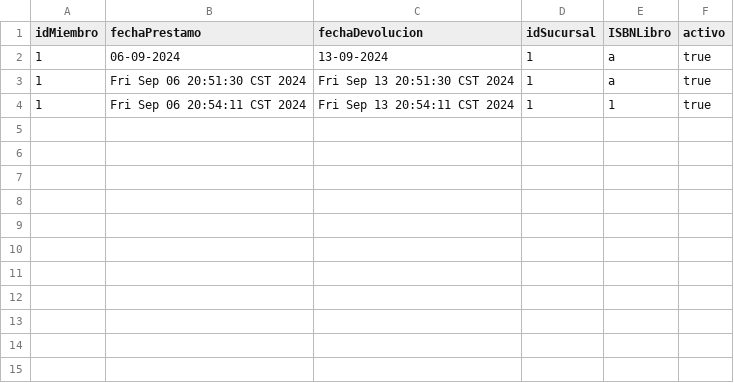
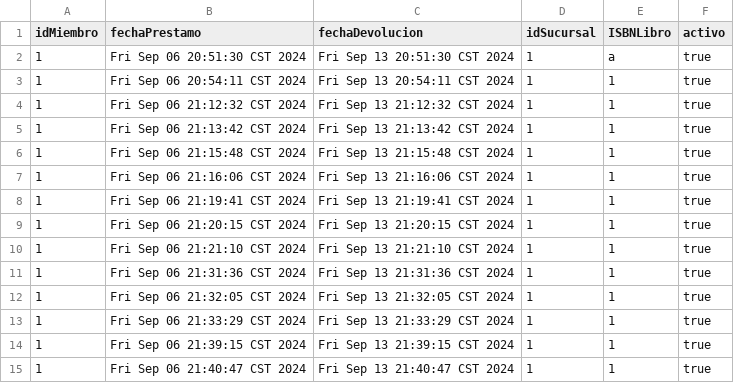
Before and after one commit to her24770/ejercicio3-poo, a CSV file: prestamos.csv, drawn as a sheet; removed rows and columns are numbered as before the commit, all else as after; the diff names each change by its address in the sheet, - before the commit and + after, or states it on an @@ line.

Commit message:
Correcion de formato de fechas

```diff
--- a/prestamos.csv
+++ b/prestamos.csv
-row 2: 1 | 06-09-2024 | 13-09-2024 | 1 | a | true
+row 4: 1 | Fri Sep 06 21:12:32 CST 2024 | Fri Sep 13 21:12:32 CST 2024 | 1 | 1 | true
+row 5: 1 | Fri Sep 06 21:13:42 CST 2024 | Fri Sep 13 21:13:42 CST 2024 | 1 | 1 | true
+row 6: 1 | Fri Sep 06 21:15:48 CST 2024 | Fri Sep 13 21:15:48 CST 2024 | 1 | 1 | true
+row 7: 1 | Fri Sep 06 21:16:06 CST 2024 | Fri Sep 13 21:16:06 CST 2024 | 1 | 1 | true
+row 8: 1 | Fri Sep 06 21:19:41 CST 2024 | Fri Sep 13 21:19:41 CST 2024 | 1 | 1 | true
+row 9: 1 | Fri Sep 06 21:20:15 CST 2024 | Fri Sep 13 21:20:15 CST 2024 | 1 | 1 | true
+row 10: 1 | Fri Sep 06 21:21:10 CST 2024 | Fri Sep 13 21:21:10 CST 2024 | 1 | 1 | true
+row 11: 1 | Fri Sep 06 21:31:36 CST 2024 | Fri Sep 13 21:31:36 CST 2024 | 1 | 1 | true
+row 12: 1 | Fri Sep 06 21:32:05 CST 2024 | Fri Sep 13 21:32:05 CST 2024 | 1 | 1 | true
+row 13: 1 | Fri Sep 06 21:33:29 CST 2024 | Fri Sep 13 21:33:29 CST 2024 | 1 | 1 | true
+row 14: 1 | Fri Sep 06 21:39:15 CST 2024 | Fri Sep 13 21:39:15 CST 2024 | 1 | 1 | true
+row 15: 1 | Fri Sep 06 21:40:47 CST 2024 | Fri Sep 13 21:40:47 CST 2024 | 1 | 1 | true
```
Also changed, not shown: 2 other files.
